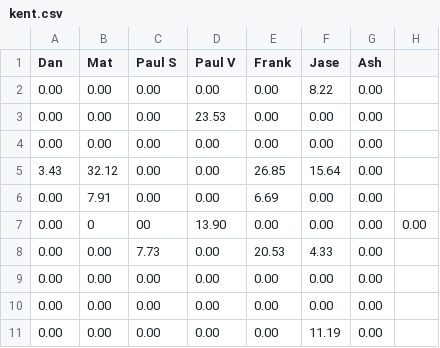
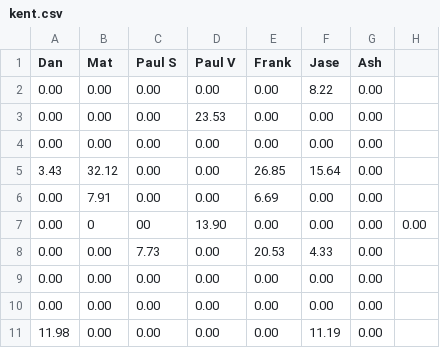
Before and after one commit to matbroughty/fffc, a CSV file: data/kent.csv, drawn as a sheet.

```diff
--- a/data/kent.csv
+++ b/data/kent.csv
@@ -10,2 +10,2 @@ Dan,Mat,Paul S,Paul V,Frank,Jase,Ash
 0.00,0.00,0.00,0.00,0.00,0.00,0.00
-0.00,0.00,0.00,0.00,0.00,11.19,0.00
+11.98,0.00,0.00,0.00,0.00,11.19,0.00
```
Also changed, not shown: 1 other file.
